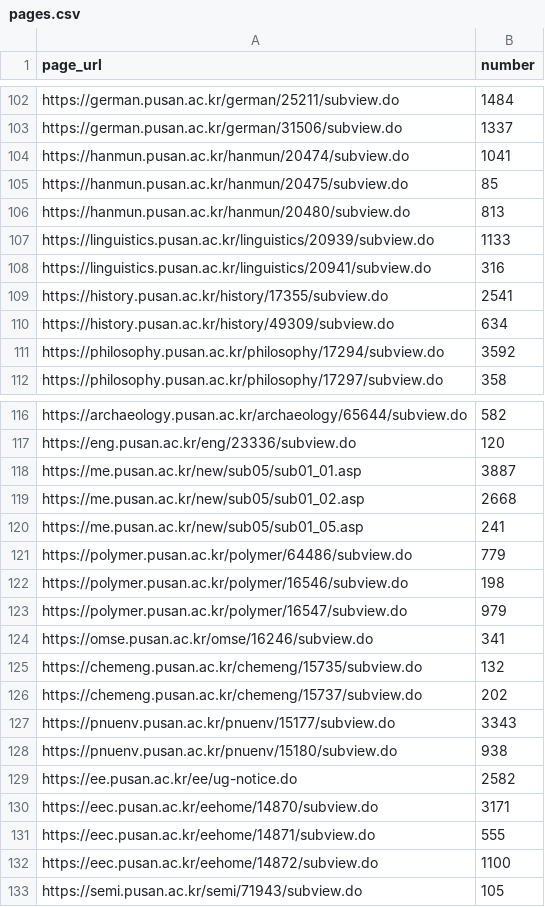
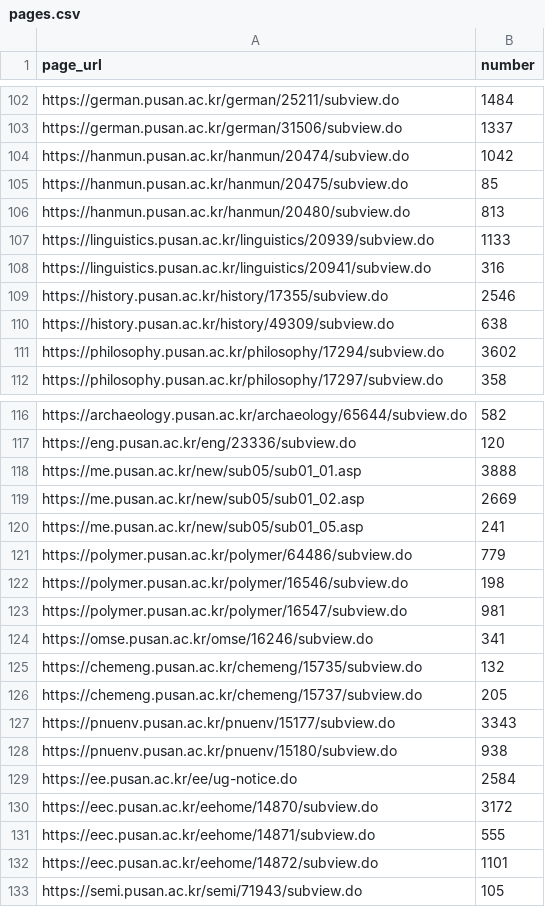
Before and after one commit to The-5th-PNU-Convergence-SW-Hackathon/PNUSW-2024-team-01, a CSV file: Source/pages.csv, drawn as a sheet; only a part is shown, gaps mark what is left out; the diff covers the shown part only.

```diff
--- a/Source/pages.csv
+++ b/Source/pages.csv
@@ -103,3 +103,3 @@ https://german.pusan.ac.kr/german/25211/subview.do,1484
 https://german.pusan.ac.kr/german/31506/subview.do,1337
-https://hanmun.pusan.ac.kr/hanmun/20474/subview.do,1041
+https://hanmun.pusan.ac.kr/hanmun/20474/subview.do,1042
 https://hanmun.pusan.ac.kr/hanmun/20475/subview.do,85
@@ -108,5 +108,5 @@ https://linguistics.pusan.ac.kr/linguistics/20939/subview.do,1133
 https://linguistics.pusan.ac.kr/linguistics/20941/subview.do,316
-https://history.pusan.ac.kr/history/17355/subview.do,2541
-https://history.pusan.ac.kr/history/49309/subview.do,634
-https://philosophy.pusan.ac.kr/philosophy/17294/subview.do,3592
+https://history.pusan.ac.kr/history/17355/subview.do,2546
+https://history.pusan.ac.kr/history/49309/subview.do,638
+https://philosophy.pusan.ac.kr/philosophy/17294/subview.do,3602
 https://philosophy.pusan.ac.kr/philosophy/17297/subview.do,358
@@ -117,4 +117,4 @@ https://archaeology.pusan.ac.kr/archaeology/65644/subview.do,582
 https://eng.pusan.ac.kr/eng/23336/subview.do,120
-https://me.pusan.ac.kr/new/sub05/sub01_01.asp,3887
-https://me.pusan.ac.kr/new/sub05/sub01_02.asp,2668
+https://me.pusan.ac.kr/new/sub05/sub01_01.asp,3888
+https://me.pusan.ac.kr/new/sub05/sub01_02.asp,2669
 https://me.pusan.ac.kr/new/sub05/sub01_05.asp,241
@@ -122,12 +122,12 @@ https://polymer.pusan.ac.kr/polymer/64486/subview.do,779
 https://polymer.pusan.ac.kr/polymer/16546/subview.do,198
-https://polymer.pusan.ac.kr/polymer/16547/subview.do,979
+https://polymer.pusan.ac.kr/polymer/16547/subview.do,981
 https://omse.pusan.ac.kr/omse/16246/subview.do,341
 https://chemeng.pusan.ac.kr/chemeng/15735/subview.do,132
-https://chemeng.pusan.ac.kr/chemeng/15737/subview.do,202
+https://chemeng.pusan.ac.kr/chemeng/15737/subview.do,205
 https://pnuenv.pusan.ac.kr/pnuenv/15177/subview.do,3343
 https://pnuenv.pusan.ac.kr/pnuenv/15180/subview.do,938
-https://ee.pusan.ac.kr/ee/ug-notice.do,2582
-https://eec.pusan.ac.kr/eehome/14870/subview.do,3171
+https://ee.pusan.ac.kr/ee/ug-notice.do,2584
+https://eec.pusan.ac.kr/eehome/14870/subview.do,3172
 https://eec.pusan.ac.kr/eehome/14871/subview.do,555
-https://eec.pusan.ac.kr/eehome/14872/subview.do,1100
+https://eec.pusan.ac.kr/eehome/14872/subview.do,1101
 https://semi.pusan.ac.kr/semi/71943/subview.do,105
```
Also changed, not shown: 46 edited cells elsewhere in this file.
